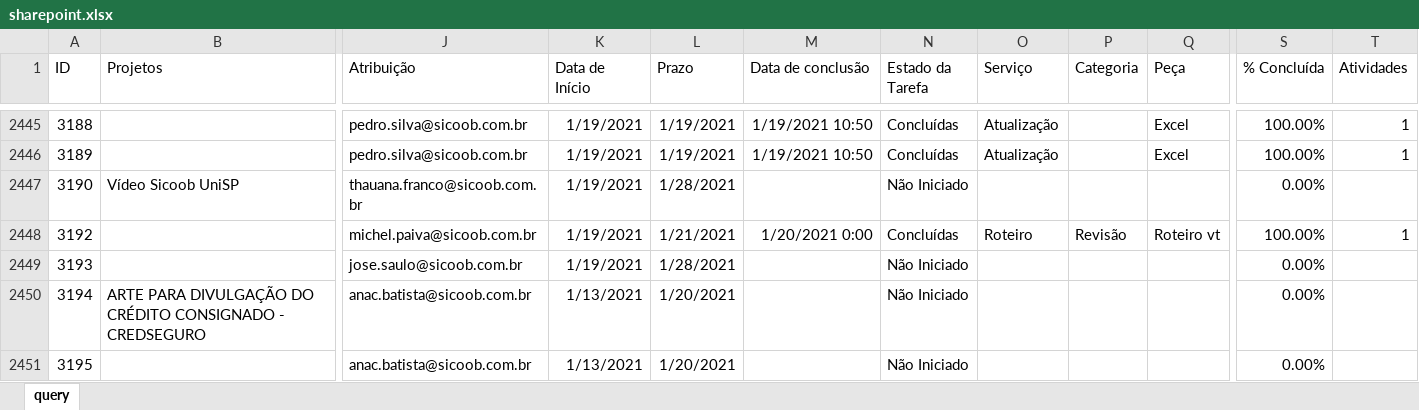
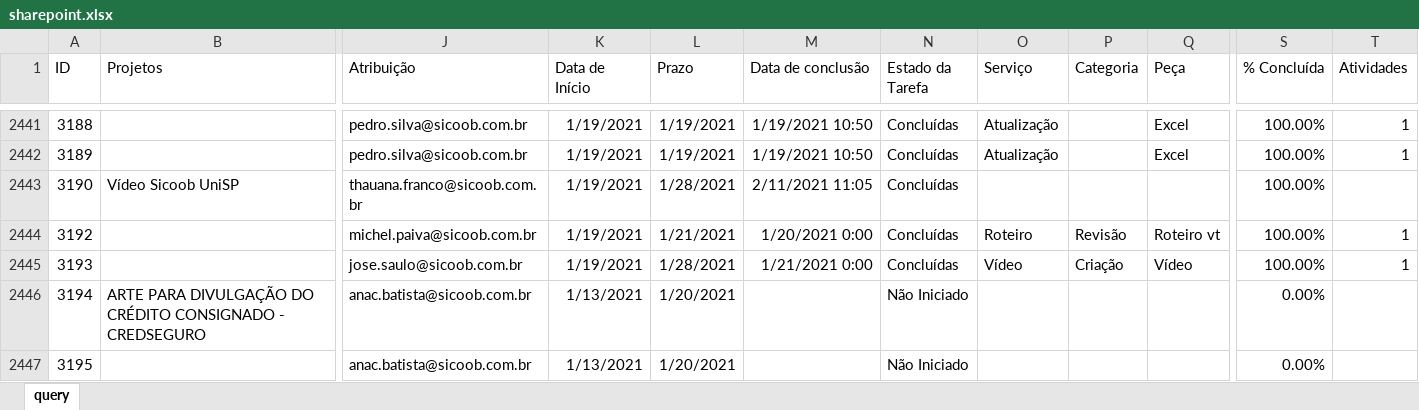
Before and after one commit to pedro-longhin/Repository, an Excel workbook: sharepoint.xlsx, sheet query, drawn as a sheet; only a part is shown, gaps mark what is left out; values as stored, in another font and other column widths than the file's, no borders; table styles not drawn; removed rows and columns are numbered as before the commit, all else as after; rows hold the shown columns only; the diff covers the shown part only; the diff names each change by its address in the sheet, - before the commit and + after, or states it on an @@ line.

```diff
--- a/sharepoint.xlsx (sheet query)
+++ b/sharepoint.xlsx (sheet query)
-M2443 (Data de conclusão): (empty)
+M2443 (Data de conclusão): 2/11/2021 11:05
-N2443 (Estado da Tarefa): Não Iniciado
+N2443 (Estado da Tarefa): Concluídas
-S2443 (% Concluída): 0.00%
+S2443 (% Concluída): 100.00%
-row 2449: 3193 |  | jose.saulo@sicoob.com.br | 1/19/2021 | 1/28/2021 |  | Não Iniciado |  |  |  | 0.00%
+row 2445: 3193 |  | jose.saulo@sicoob.com.br | 1/19/2021 | 1/28/2021 | 1/21/2021 0:00 | Concluídas | Vídeo | Criação | Vídeo | 100.00% | 1
```
Also changed, not shown: 86 added rows, 10 removed rows and 53 edited cells elsewhere in this sheet.
